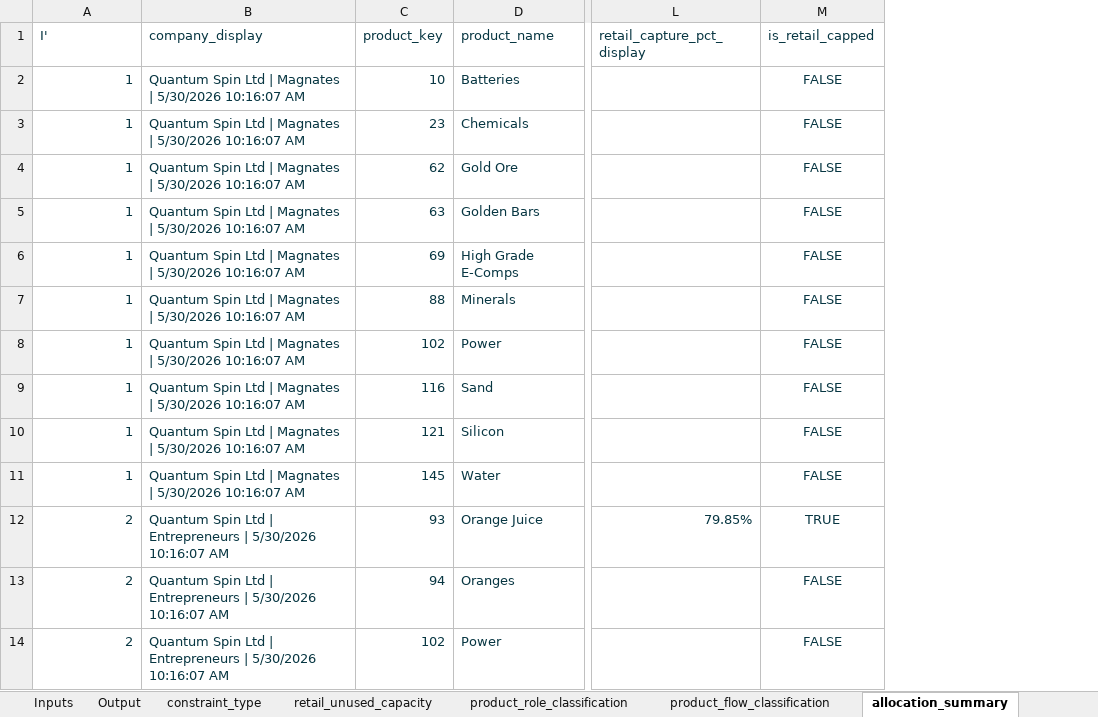
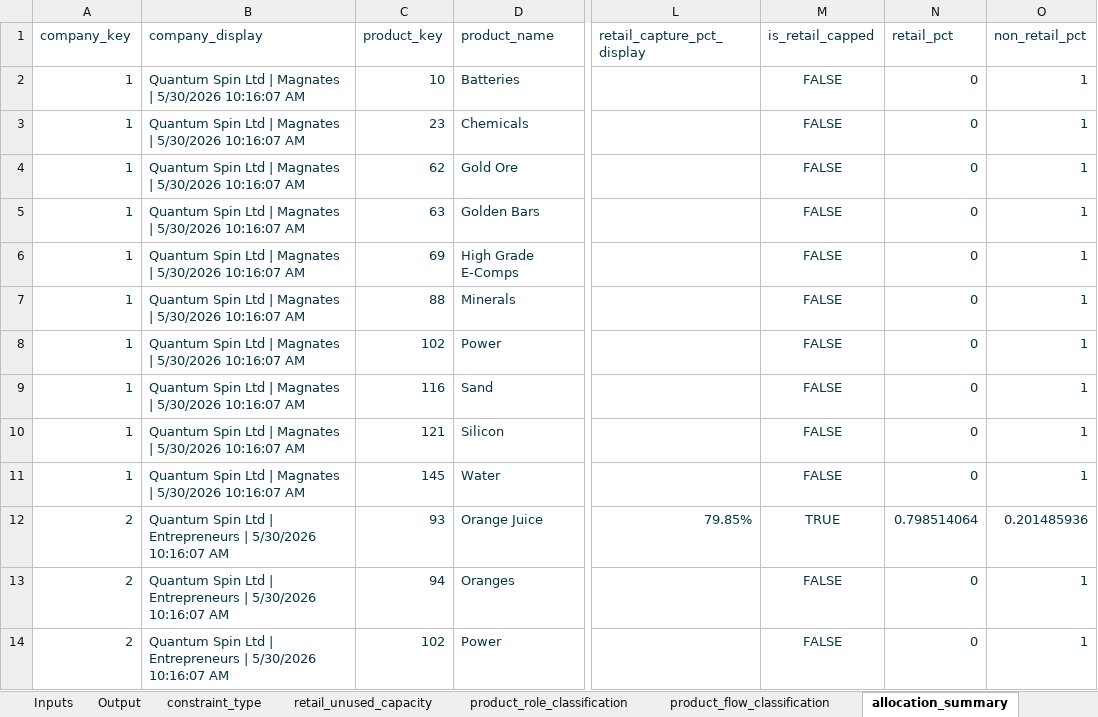
Before and after one commit to dandennison84/simco-planner, an Excel workbook: tools/template/Template.xlsm, sheet allocation_summary, drawn as a sheet; only a part is shown, gaps mark what is left out; values as stored, in another font and other column widths than the file's, no borders; table styles not drawn; the diff names each change by its address in the sheet, - before the commit and + after, or states it on an @@ line.

Commit message:
feat(ui): add allocation ratios to allocation_summary view
- Added retail_pct and non_retail_pct to allocation_summary (M layer)
- Computed ratios directly from total, retail, and non-retail units
- Handles zero-total edge case safely
- Keeps ratio logic out of engine to avoid duplication and drift

Improves interpretability of allocation without adding new engine outputs

```diff
--- a/tools/template/Template.xlsm (sheet allocation_summary)
+++ b/tools/template/Template.xlsm (sheet allocation_summary)
+column N (retail_pct), rows 2-14: 0 | 0 | 0 | 0 | 0 | 0 | 0 | 0 | 0 | 0 | 0.798514064 | 0 | 0
+column O (non_retail_pct), rows 2-14: 1 | 1 | 1 | 1 | 1 | 1 | 1 | 1 | 1 | 1 | 0.201485936 | 1 | 1
-A1: I'
+A1: company_key
```
Also changed, not shown: 1 other file.
